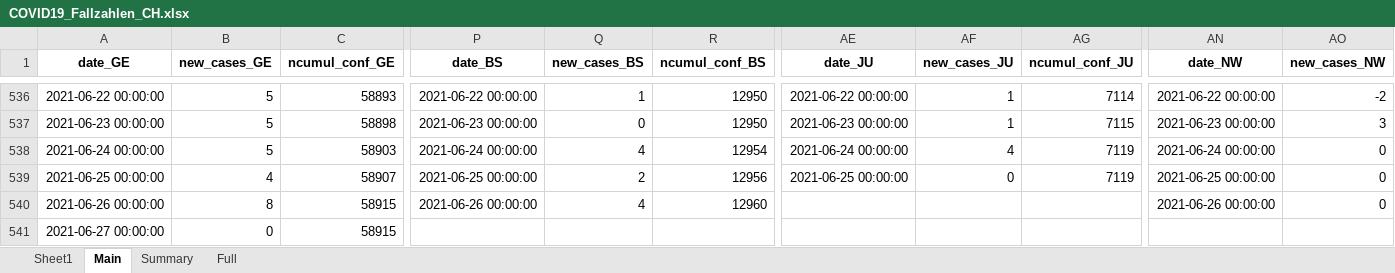
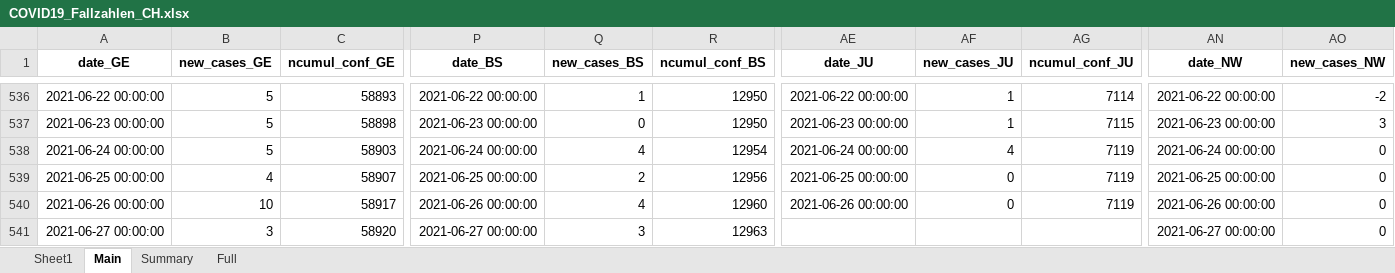
Before and after one commit to esolodko/p1_pub, an Excel workbook: xlsx_data/COVID19_Fallzahlen_CH.xlsx, sheet Main, drawn as a sheet; only a part is shown, gaps mark what is left out; values as stored, in another font and other column widths than the file's, no borders; the diff covers the shown part only; the diff names each change by its address in the sheet, - before the commit and + after, or states it on an @@ line.

Commit message:
update_CH

```diff
--- a/xlsx_data/COVID19_Fallzahlen_CH.xlsx (sheet Main)
+++ b/xlsx_data/COVID19_Fallzahlen_CH.xlsx (sheet Main)
-B540 (new_cases_GE): 8
+B540 (new_cases_GE): 10
-C540 (ncumul_conf_GE): 58915
+C540 (ncumul_conf_GE): 58917
-AE540 (date_JU): (empty)
+AE540 (date_JU): 2021-06-26 00:00:00
-AF540 (new_cases_JU): (empty)
+AF540 (new_cases_JU): 0
-AG540 (ncumul_conf_JU): (empty)
+AG540 (ncumul_conf_JU): 7119
-B541 (new_cases_GE): 0
+B541 (new_cases_GE): 3
-C541 (ncumul_conf_GE): 58915
+C541 (ncumul_conf_GE): 58920
-P541 (date_BS): (empty)
+P541 (date_BS): 2021-06-27 00:00:00
-Q541 (new_cases_BS): (empty)
+Q541 (new_cases_BS): 3
-R541 (ncumul_conf_BS): (empty)
+R541 (ncumul_conf_BS): 12963
-AN541 (date_NW): (empty)
+AN541 (date_NW): 2021-06-27 00:00:00
-AO541 (new_cases_NW): (empty)
+AO541 (new_cases_NW): 0
```
Also changed, not shown: 1 edited cell elsewhere in this sheet, sheet Summary.
